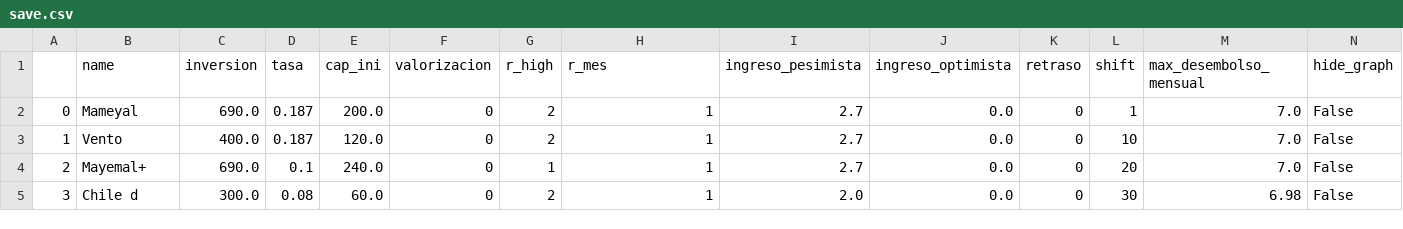
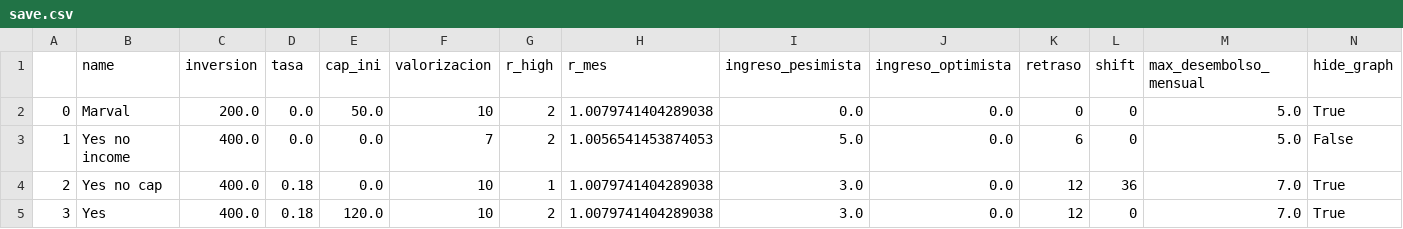
Before and after one commit to montecarlofi/casas, a CSV file: save.csv, drawn as a sheet.

```diff
--- a/save.csv
+++ b/save.csv
@@ -1,5 +1,5 @@
 ,name,inversion,tasa,cap_ini,valorizacion,r_high,r_mes,ingreso_pesimista,ingreso_optimista,retraso,shift,max_desembolso_mensual,hide_graph
-0,Mameyal,690.0,0.187,200.0,0,2,1,2.7,0.0,0,1,7.0,False
-1,Vento,400.0,0.187,120.0,0,2,1,2.7,0.0,0,10,7.0,False
-2,Mayemal+,690.0,0.1,240.0,0,1,1,2.7,0.0,0,20,7.0,False
-3,Chile d,300.0,0.08,60.0,0,2,1,2.0,0.0,0,30,6.98,False
+0,Marval,200.0,0.0,50.0,10,2,1.0079741404289038,0.0,0.0,0,0,5.0,True
+1,Yes no income,400.0,0.0,0.0,7,2,1.0056541453874053,5.0,0.0,6,0,5.0,False
+2,Yes no cap,400.0,0.18,0.0,10,1,1.0079741404289038,3.0,0.0,12,36,7.0,True
+3,Yes,400.0,0.18,120.0,10,2,1.0079741404289038,3.0,0.0,12,0,7.0,True
```
Also changed, not shown: 7 other files.
